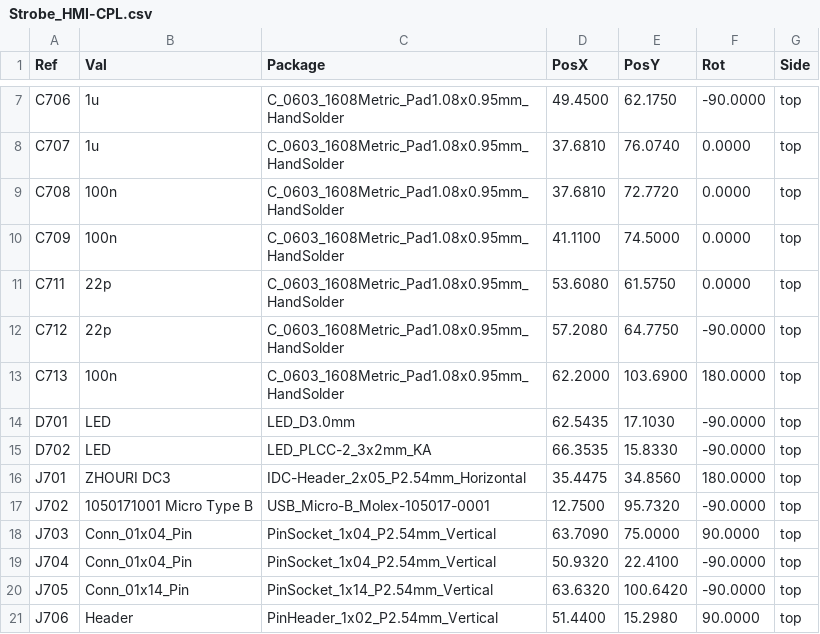
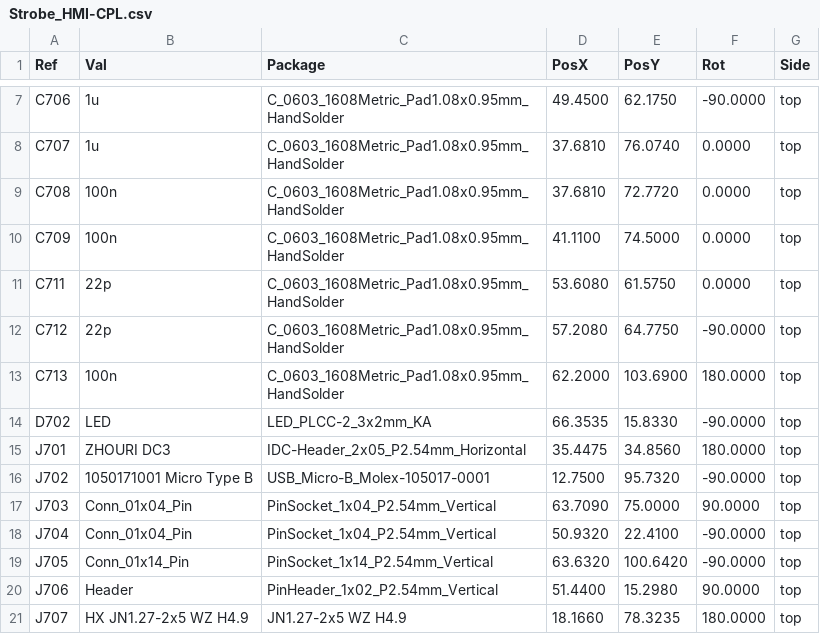
Before and after one commit to FLRHW/Strobe_HMI, a CSV file: Manufacturing/Assembly/Strobe_HMI-CPL.csv, drawn as a sheet; only a part is shown, gaps mark what is left out; the shorter side is filled out with more unchanged rows; the diff names each change by its address in the sheet, - before the commit and + after, or states it on an @@ line.

```diff
--- a/Manufacturing/Assembly/Strobe_HMI-CPL.csv
+++ b/Manufacturing/Assembly/Strobe_HMI-CPL.csv
-row 14: D701 | LED | LED_D3.0mm | 62.5435 | 17.1030 | -90.0000 | top
```
Also changed, not shown: Manufacturing/Assembly/Strobe_HMI-bom.csv, 45 other files.
